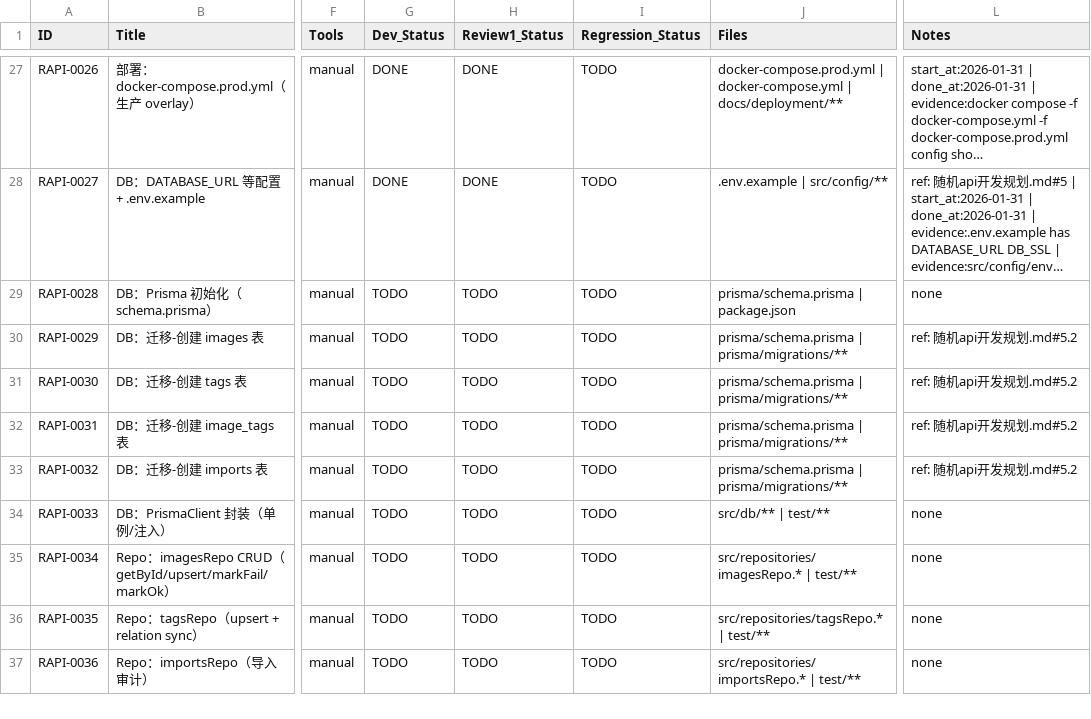
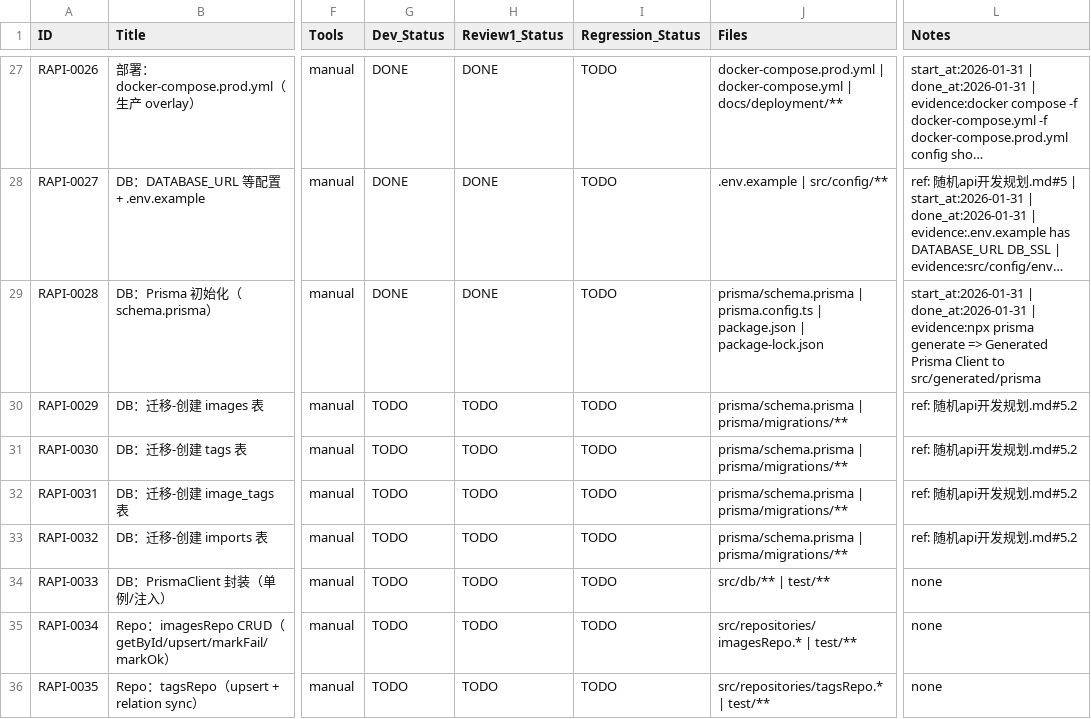
Before and after one commit to inliver233/Random-Pixiv-img-api, a CSV file: issues/2026-01-31_19-36-13-random-anime-image-api.csv, drawn as a sheet; only a part is shown, gaps mark what is left out; the shorter side is filled out with more unchanged rows; long unchanged cells end in …; the diff names each change by its address in the sheet, - before the commit and + after, or states it on an @@ line.

Commit message:
[RAPI-0028] DB：Prisma 初始化（schema.prisma）

```diff
--- a/issues/2026-01-31_19-36-13-random-anime-image-api.csv
+++ b/issues/2026-01-31_19-36-13-random-anime-image-api.csv
-G29 (Dev_Status): TODO
+G29 (Dev_Status): DONE
-H29 (Review1_Status): TODO
+H29 (Review1_Status): DONE
-J29 (Files): prisma/schema.prisma | package.json
+J29 (Files): prisma/schema.prisma | prisma.config.ts | package.json | package-lock.json
-L29 (Notes): none
+L29 (Notes): start_at:2026-01-31 | done_at:2026-01-31 | evidence:npx prisma generate => Generated Prisma Client to src/generated/prisma
```
Also changed, not shown: 4 other files.
